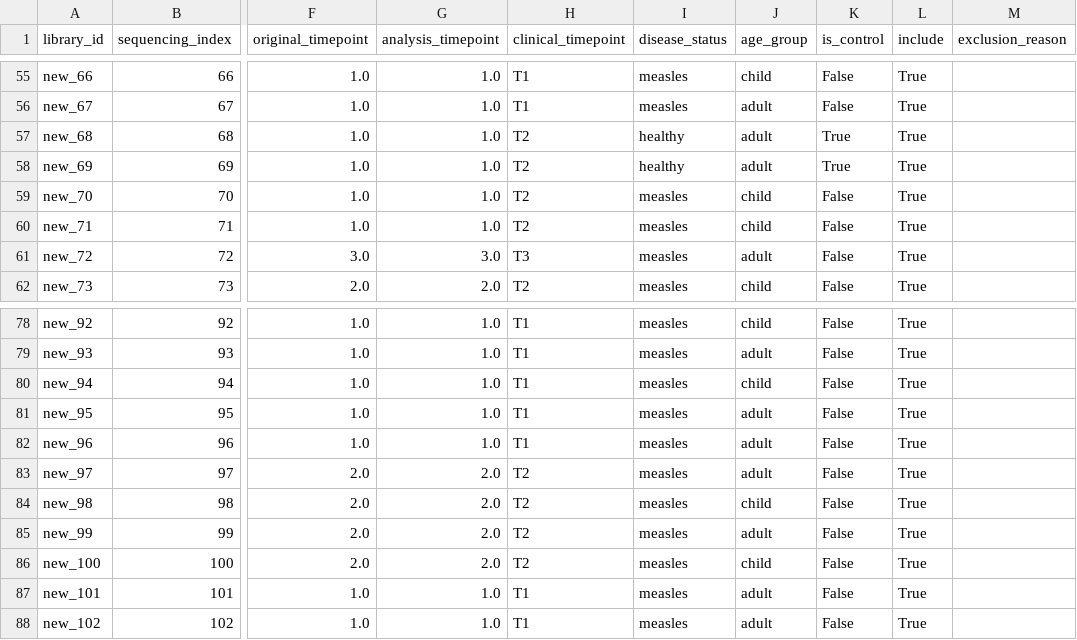
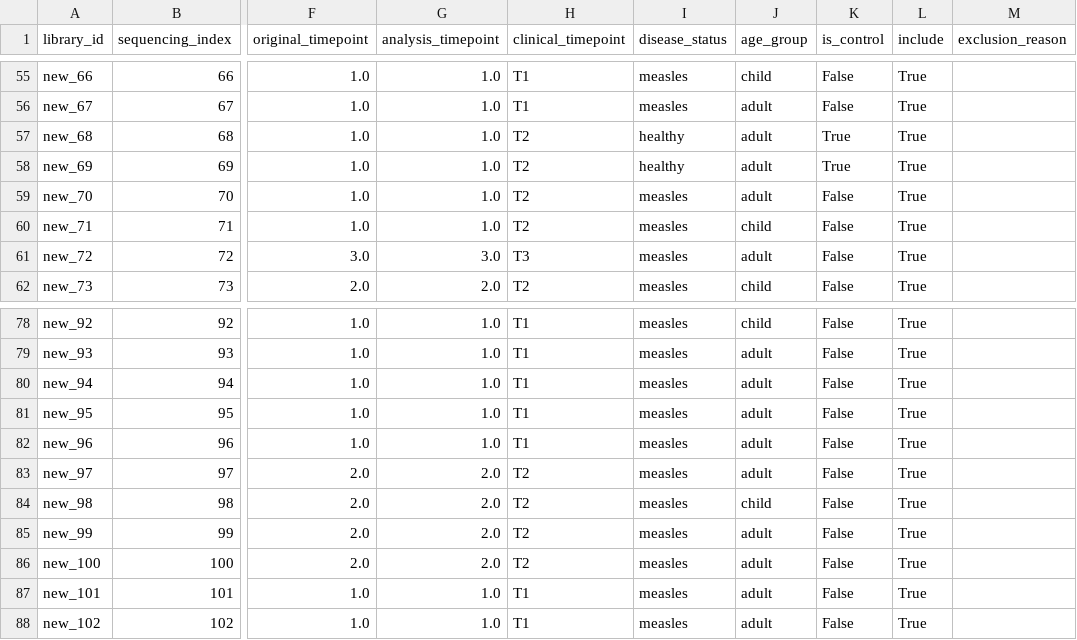
Before and after one commit to komkovamariia/measles_2026, a CSV file: config/sample_manifest.csv, drawn as a sheet; only a part is shown, gaps mark what is left out; the diff covers the shown part only; the diff names each change by its address in the sheet, - before the commit and + after, or states it on an @@ line.

Commit message:
Use age split child <6 and adult >=6

```diff
--- a/config/sample_manifest.csv
+++ b/config/sample_manifest.csv
-J59 (age_group): child
+J59 (age_group): adult
-J80 (age_group): child
+J80 (age_group): adult
-J86 (age_group): child
+J86 (age_group): adult
```
Also changed, not shown: 12 edited cells elsewhere in this file.
